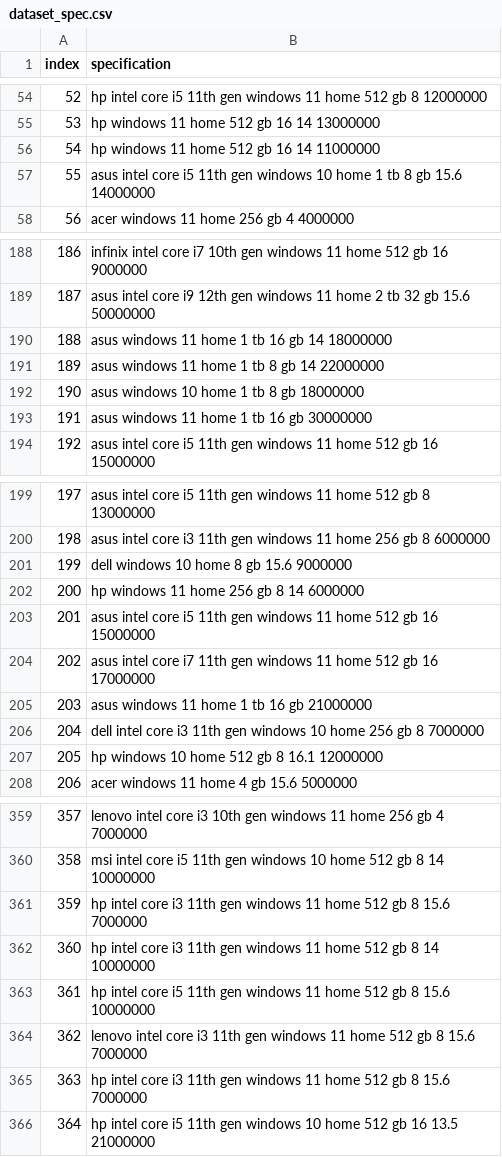
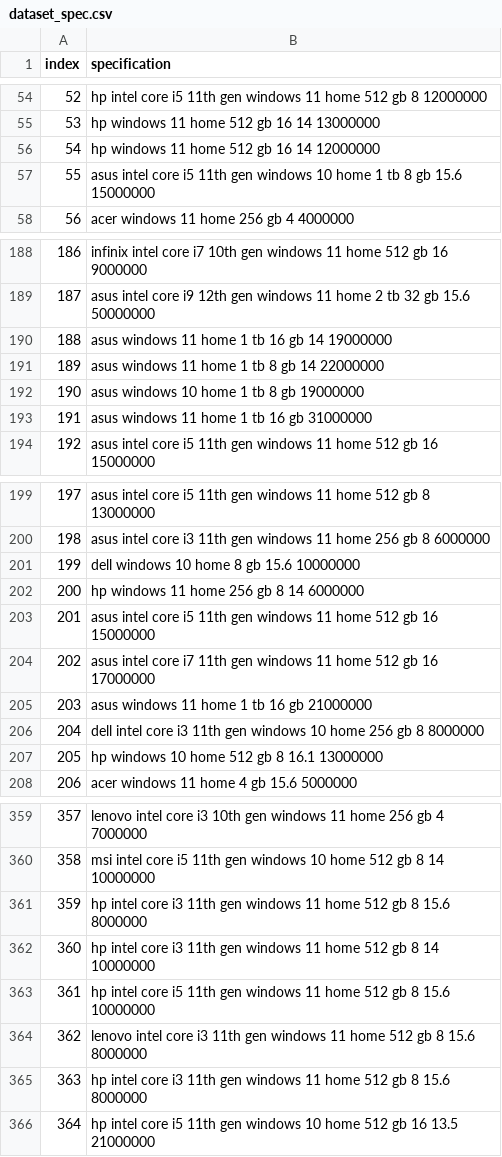
Before and after one commit to tasyacitta/LaptopTFIDF, a CSV file: dataset_spec.csv, drawn as a sheet; only a part is shown, gaps mark what is left out; the diff covers the shown part only.

```diff
--- a/dataset_spec.csv
+++ b/dataset_spec.csv
@@ -55,4 +55,4 @@
 53,hp windows 11 home 512 gb 16 14 13000000
-54,hp windows 11 home 512 gb 16 14 11000000
-55,asus intel core i5 11th gen windows 10 home 1 tb 8 gb 15.6 14000000
+54,hp windows 11 home 512 gb 16 14 12000000
+55,asus intel core i5 11th gen windows 10 home 1 tb 8 gb 15.6 15000000
 56,acer windows 11 home 256 gb 4 4000000
@@ -189,6 +189,6 @@
 187,asus intel core i9 12th gen windows 11 home 2 tb 32 gb 15.6 50000000
-188,asus windows 11 home 1 tb 16 gb 14 18000000
+188,asus windows 11 home 1 tb 16 gb 14 19000000
 189,asus windows 11 home 1 tb 8 gb 14 22000000
-190,asus windows 10 home 1 tb 8 gb 18000000
-191,asus windows 11 home 1 tb 16 gb 30000000
+190,asus windows 10 home 1 tb 8 gb 19000000
+191,asus windows 11 home 1 tb 16 gb 31000000
 192,asus intel core i5 11th gen windows 11 home 512 gb 16 15000000
@@ -200,3 +200,3 @@
 198,asus intel core i3 11th gen windows 11 home 256 gb 8 6000000
-199,dell windows 10 home 8 gb 15.6 9000000
+199,dell windows 10 home 8 gb 15.6 10000000
 200,hp windows 11 home 256 gb 8 14 6000000
@@ -205,4 +205,4 @@
 203,asus windows 11 home 1 tb 16 gb 21000000
-204,dell intel core i3 11th gen windows 10 home 256 gb 8 7000000
-205,hp windows 10 home 512 gb 8 16.1 12000000
+204,dell intel core i3 11th gen windows 10 home 256 gb 8 8000000
+205,hp windows 10 home 512 gb 8 16.1 13000000
 206,acer windows 11 home 4 gb 15.6 5000000
@@ -360,7 +360,7 @@
 358,msi intel core i5 11th gen windows 10 home 512 gb 8 14 10000000
-359,hp intel core i3 11th gen windows 11 home 512 gb 8 15.6 7000000
+359,hp intel core i3 11th gen windows 11 home 512 gb 8 15.6 8000000
 360,hp intel core i3 11th gen windows 11 home 512 gb 8 14 10000000
 361,hp intel core i5 11th gen windows 11 home 512 gb 8 15.6 10000000
-362,lenovo intel core i3 11th gen windows 11 home 512 gb 8 15.6 7000000
-363,hp intel core i3 11th gen windows 11 home 512 gb 8 15.6 7000000
+362,lenovo intel core i3 11th gen windows 11 home 512 gb 8 15.6 8000000
+363,hp intel core i3 11th gen windows 11 home 512 gb 8 15.6 8000000
 364,hp intel core i5 11th gen windows 10 home 512 gb 16 13.5 21000000
```
Also changed, not shown: 48 edited cells elsewhere in this file, 3 other files.
